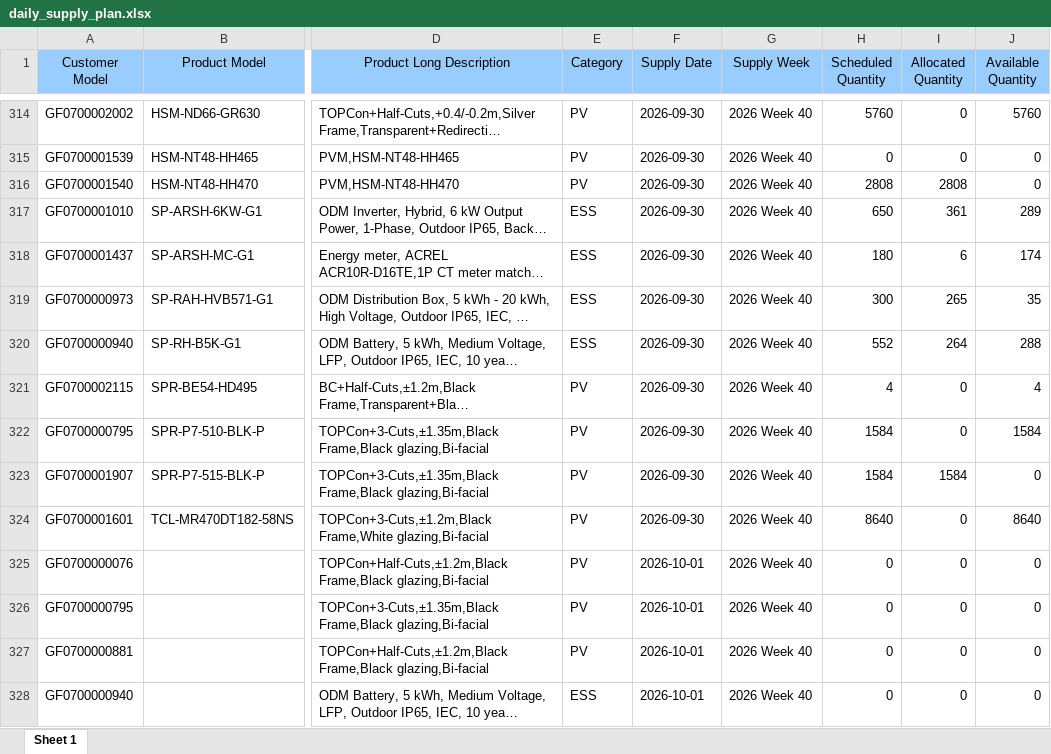
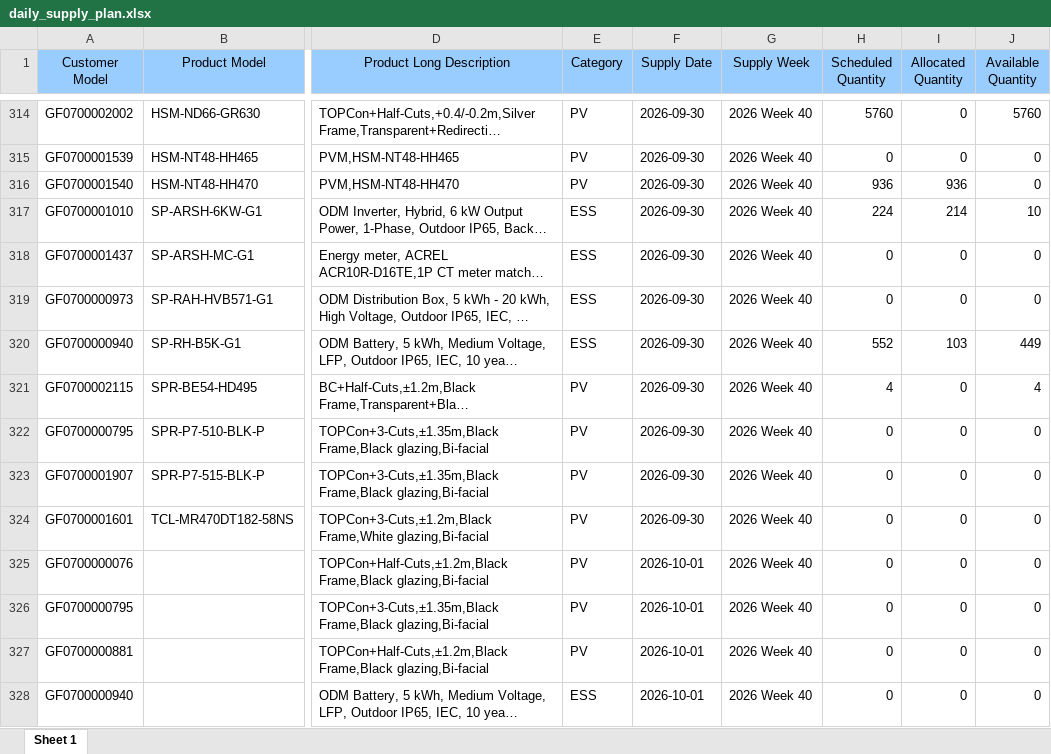
Before and after one commit to hantsuii/EUPV2026, an Excel workbook: templates/daily_supply_plan.xlsx, sheet Sheet 1, drawn as a sheet; only a part is shown, gaps mark what is left out; long unchanged cells end in …; values as stored, in another font and other column widths than the file's, no borders; the diff covers the shown part only; the diff names each change by its address in the sheet, - before the commit and + after, or states it on an @@ line.

```diff
--- a/templates/daily_supply_plan.xlsx (sheet Sheet 1)
+++ b/templates/daily_supply_plan.xlsx (sheet Sheet 1)
-H316 (Scheduled Quantity): 2808
+H316 (Scheduled Quantity): 936
-I316 (Allocated Quantity): 2808
+I316 (Allocated Quantity): 936
-H317 (Scheduled Quantity): 650
+H317 (Scheduled Quantity): 224
-I317 (Allocated Quantity): 361
+I317 (Allocated Quantity): 214
-J317 (Available Quantity): 289
+J317 (Available Quantity): 10
-H318 (Scheduled Quantity): 180
+H318 (Scheduled Quantity): 0
-I318 (Allocated Quantity): 6
+I318 (Allocated Quantity): 0
-J318 (Available Quantity): 174
+J318 (Available Quantity): 0
-H319 (Scheduled Quantity): 300
+H319 (Scheduled Quantity): 0
-I319 (Allocated Quantity): 265
+I319 (Allocated Quantity): 0
-J319 (Available Quantity): 35
+J319 (Available Quantity): 0
-I320 (Allocated Quantity): 264
+I320 (Allocated Quantity): 103
-J320 (Available Quantity): 288
+J320 (Available Quantity): 449
-H322:H323 (Scheduled Quantity): 1584
+H322:H323 (Scheduled Quantity): 0
-J322 (Available Quantity): 1584
+J322 (Available Quantity): 0
-I323 (Allocated Quantity): 1584
+I323 (Allocated Quantity): 0
-H324 (Scheduled Quantity): 8640
+H324 (Scheduled Quantity): 0
-J324 (Available Quantity): 8640
+J324 (Available Quantity): 0
```
Also changed, not shown: 6 added rows, 5 removed rows, 33 moved rows and 62 edited cells elsewhere in this sheet, templates/inventory.xlsx, 1 other file.
